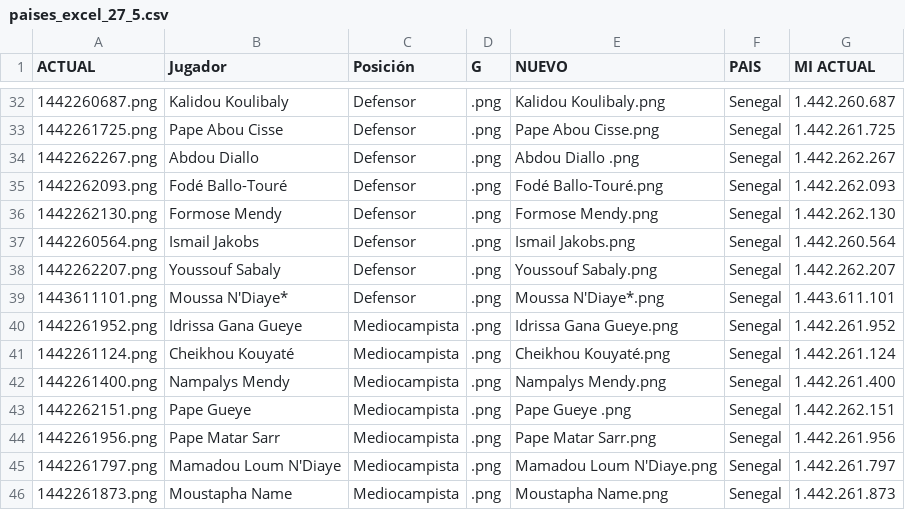
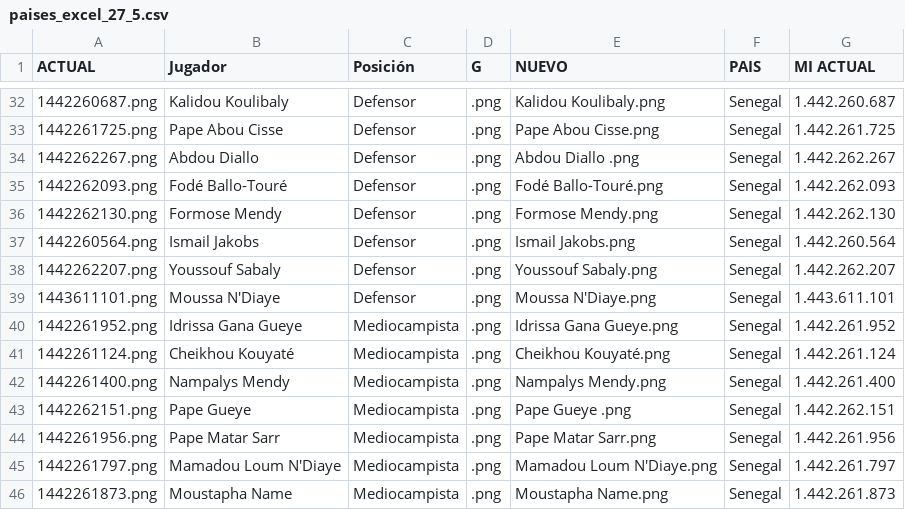
Before and after one commit to lromeror/Group_Slytheryn, a CSV file: DASHBOARD/assets/datas/paises_excel_27_5.csv, drawn as a sheet; only a part is shown, gaps mark what is left out.

```diff
--- a/DASHBOARD/assets/datas/paises_excel_27_5.csv
+++ b/DASHBOARD/assets/datas/paises_excel_27_5.csv
@@ -38,3 +38,3 @@
 1442262207.png;Youssouf Sabaly;Defensor;.png;Youssouf Sabaly.png;Senegal;1.442.262.207
-1443611101.png;Moussa N'Diaye*;Defensor;.png;Moussa N'Diaye*.png;Senegal;1.443.611.101
+1443611101.png;Moussa N'Diaye;Defensor;.png;Moussa N'Diaye.png;Senegal;1.443.611.101
 1442261952.png;Idrissa Gana Gueye;Mediocampista;.png;Idrissa Gana Gueye.png;Senegal;1.442.261.952
```
Also changed, not shown: 2 other files.
